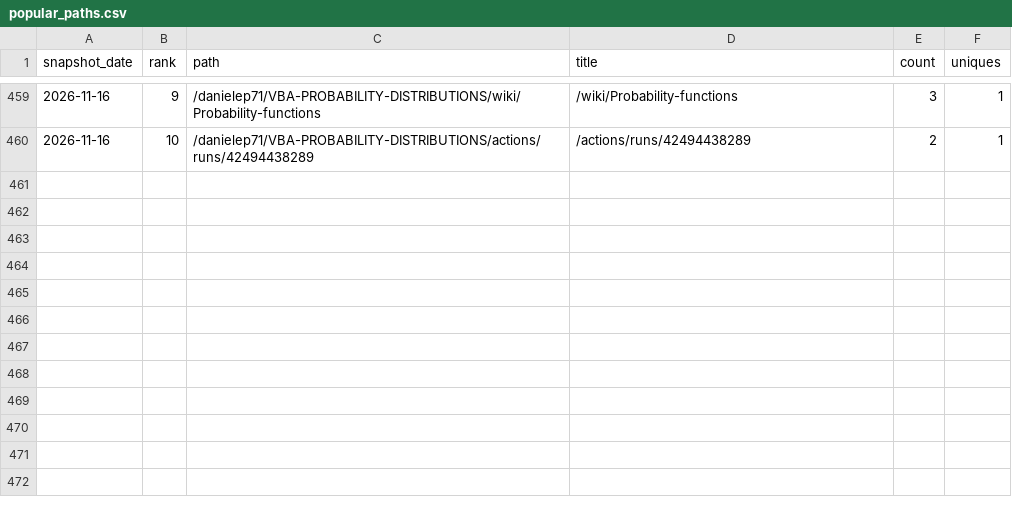
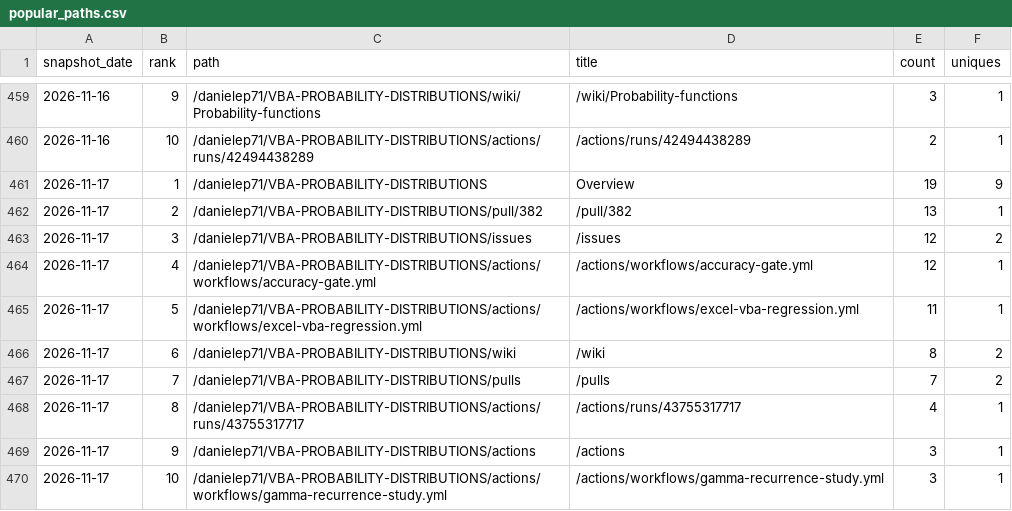
Before and after one commit to danielep71/VBA-PROBABILITY-DISTRIBUTIONS, a CSV file: data/popular_paths.csv, drawn as a sheet; only a part is shown, gaps mark what is left out; the diff names each change by its address in the sheet, - before the commit and + after, or states it on an @@ line.

```diff
--- a/data/popular_paths.csv
+++ b/data/popular_paths.csv
+row 461: 2026-11-17 | 1 | /danielep71/VBA-PROBABILITY-DISTRIBUTIONS | Overview | 19 | 9
+row 462: 2026-11-17 | 2 | /danielep71/VBA-PROBABILITY-DISTRIBUTIONS/pull/382 | /pull/382 | 13 | 1
+row 463: 2026-11-17 | 3 | /danielep71/VBA-PROBABILITY-DISTRIBUTIONS/issues | /issues | 12 | 2
+row 464: 2026-11-17 | 4 | /danielep71/VBA-PROBABILITY-DISTRIBUTIONS/actions/workflows/accuracy-gate.yml | /actions/workflows/accuracy-gate.yml | 12 | 1
+row 465: 2026-11-17 | 5 | /danielep71/VBA-PROBABILITY-DISTRIBUTIONS/actions/workflows/excel-vba-regression.yml | /actions/workflows/excel-vba-regression.yml | 11 | 1
+row 466: 2026-11-17 | 6 | /danielep71/VBA-PROBABILITY-DISTRIBUTIONS/wiki | /wiki | 8 | 2
+row 467: 2026-11-17 | 7 | /danielep71/VBA-PROBABILITY-DISTRIBUTIONS/pulls | /pulls | 7 | 2
+row 468: 2026-11-17 | 8 | /danielep71/VBA-PROBABILITY-DISTRIBUTIONS/actions/runs/43755317717 | /actions/runs/43755317717 | 4 | 1
+row 469: 2026-11-17 | 9 | /danielep71/VBA-PROBABILITY-DISTRIBUTIONS/actions | /actions | 3 | 1
+row 470: 2026-11-17 | 10 | /danielep71/VBA-PROBABILITY-DISTRIBUTIONS/actions/workflows/gamma-recurrence-study.yml | /actions/workflows/gamma-recurrence-study.yml | 3 | 1
```
Also changed, not shown: data/referrers.csv, data/traffic.csv, 4 other files.
